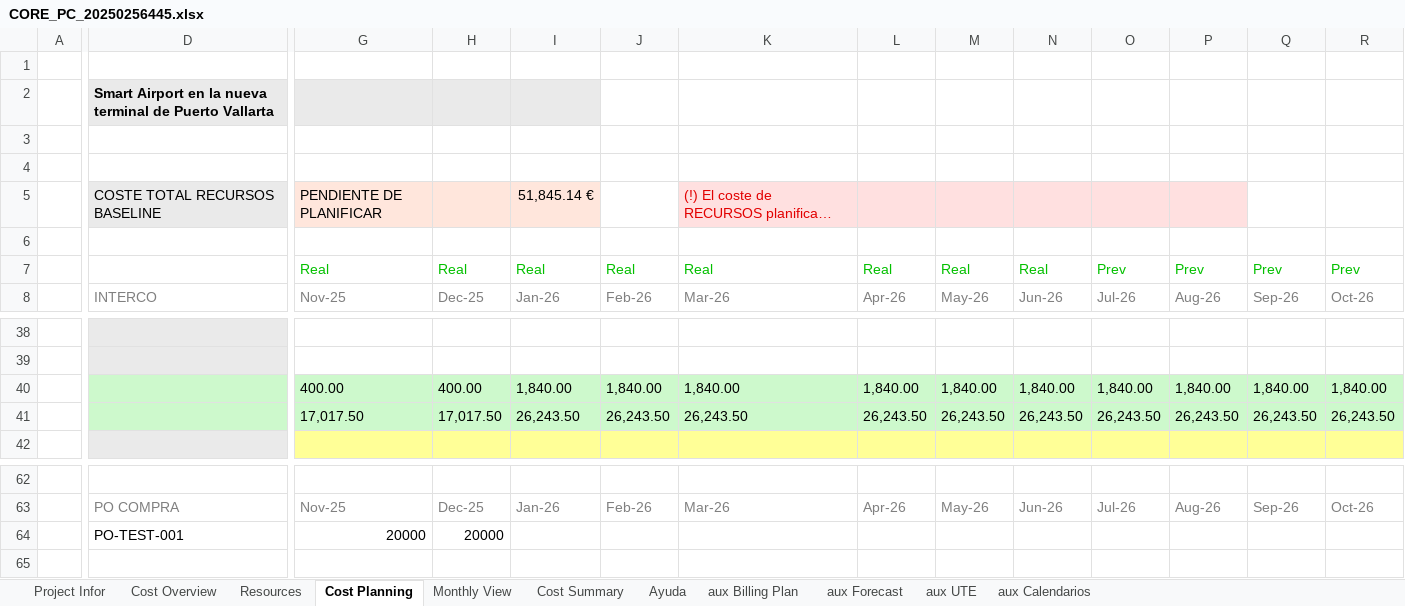
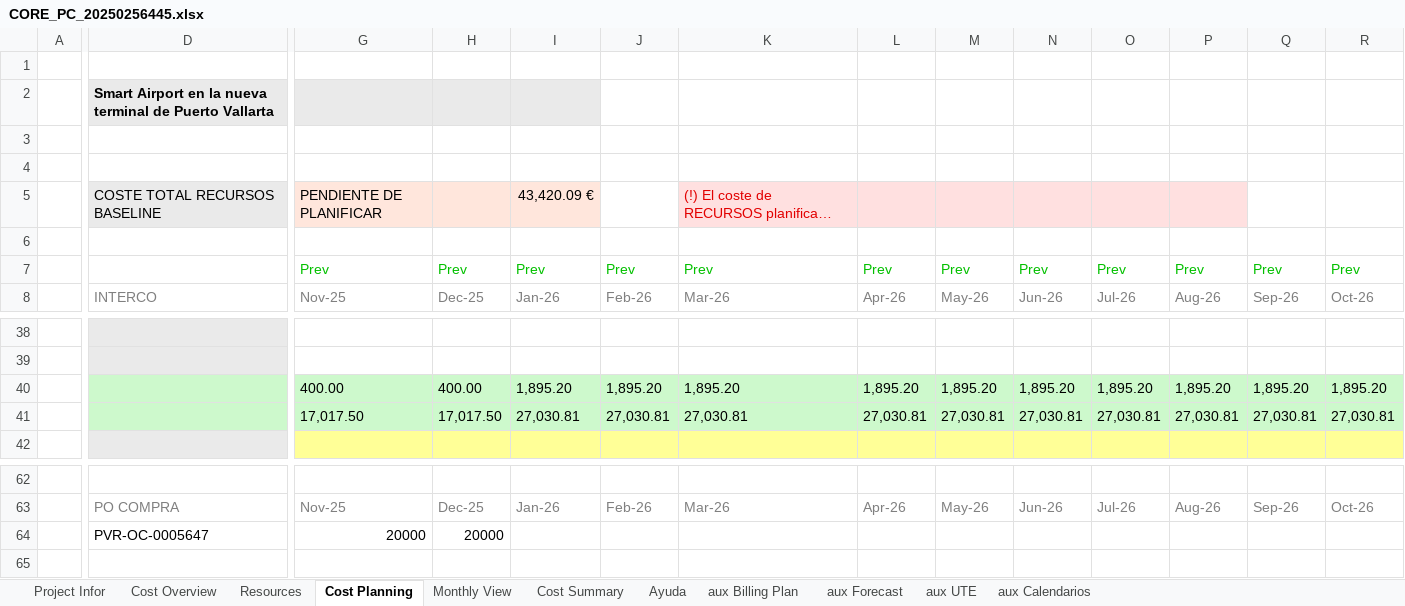
Before and after one commit to alvaroortegaangulo/oportunidad-generar-core-v3, an Excel workbook: oportunidad-generar-core-main/data/output/CORE_PC_20250256445.xlsx, sheet Cost Planning, drawn as a sheet; only a part is shown, gaps mark what is left out; long unchanged cells end in …; values as stored, in another font and other column widths than the file's, no borders; conditional formats not drawn; the diff names each change by its address in the sheet, - before the commit and + after, or states it on an @@ line.

```diff
--- a/oportunidad-generar-core-main/data/output/CORE_PC_20250256445.xlsx (sheet Cost Planning)
+++ b/oportunidad-generar-core-main/data/output/CORE_PC_20250256445.xlsx (sheet Cost Planning)
-I5: 51,845.14 €
+I5: 43,420.09 €
-G7: Real
+G7: Prev
-H7: Real
+H7: Prev
-I7: Real
+I7: Prev
-J7: Real
+J7: Prev
-K7: Real
+K7: Prev
-L7: Real
+L7: Prev
-M7: Real
+M7: Prev
-N7: Real
+N7: Prev
-I40: 1,840.00
+I40: 1,895.20
-J40: 1,840.00
+J40: 1,895.20
-K40: 1,840.00
+K40: 1,895.20
-L40: 1,840.00
+L40: 1,895.20
-M40: 1,840.00
+M40: 1,895.20
-N40: 1,840.00
+N40: 1,895.20
-O40: 1,840.00
+O40: 1,895.20
-P40: 1,840.00
+P40: 1,895.20
-Q40: 1,840.00
+Q40: 1,895.20
-R40: 1,840.00
+R40: 1,895.20
-I41: 26,243.50
+I41: 27,030.81
-J41: 26,243.50
+J41: 27,030.81
-K41: 26,243.50
+K41: 27,030.81
-L41: 26,243.50
+L41: 27,030.81
-M41: 26,243.50
+M41: 27,030.81
-N41: 26,243.50
+N41: 27,030.81
-O41: 26,243.50
+O41: 27,030.81
-P41: 26,243.50
+P41: 27,030.81
-Q41: 26,243.50
+Q41: 27,030.81
-R41: 26,243.50
+R41: 27,030.81
-D64: PO-TEST-001
+D64: PVR-OC-0005647
```
Also changed, not shown: sheet Monthly View, sheet Resources, sheet Cost Summary, sheet Project Infor, oportunidad-generar-core-main/data/output/CORE_AT_20251160543.xlsx, 14 other files.
